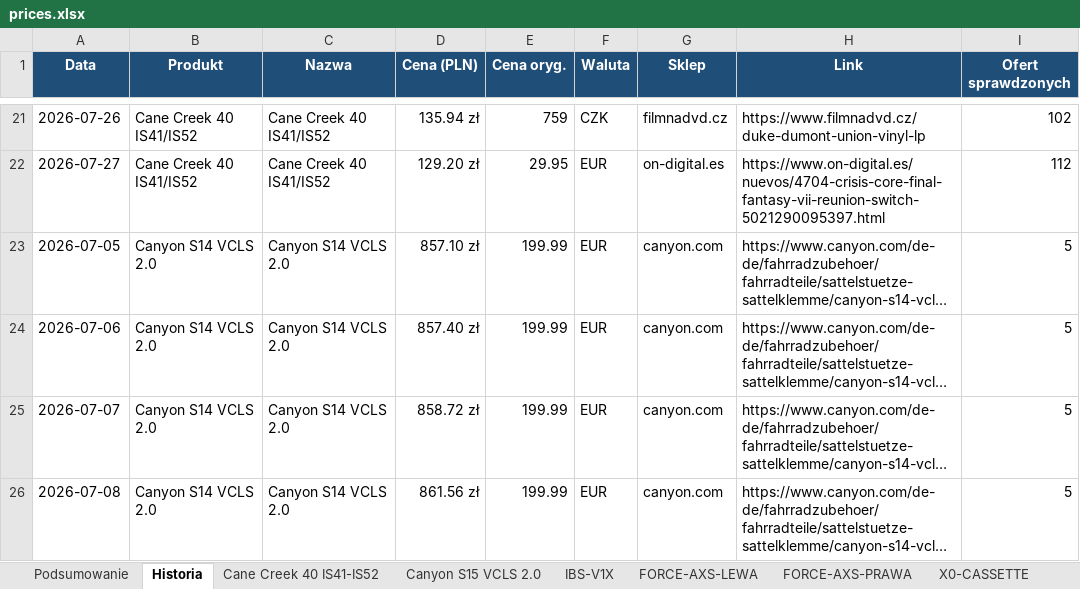
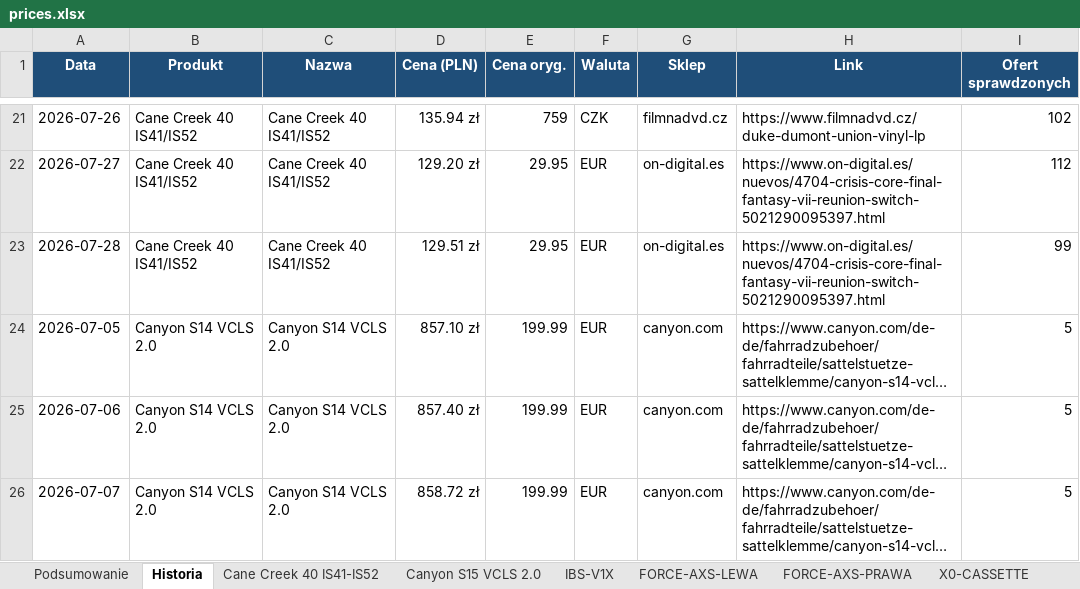
Before and after one commit to Wotjek/PriceChecker, an Excel workbook: output/prices.xlsx, sheet Historia, drawn as a sheet; only a part is shown, gaps mark what is left out; the shorter side is filled out with more unchanged rows; long unchanged cells end in …; values as stored, in another font and other column widths than the file's, no borders; the diff covers the shown part only; the diff names each change by its address in the sheet, - before the commit and + after, or states it on an @@ line.

```diff
--- a/output/prices.xlsx (sheet Historia)
+++ b/output/prices.xlsx (sheet Historia)
+row 23: 2026-07-28 | Cane Creek 40 IS41/IS52 | Cane Creek 40 IS41/IS52 | 129.51 zł | 29.95 | EUR | on-digital.es | https://www.on-digital.es/nuevos/4704-crisis-core-final-fantasy-vii-reunion-switch-5021290095397.html | 99
```
Also changed, not shown: 16 added rows elsewhere in this sheet, sheet Podsumowanie, sheet XX-SL-POWERMETER, sheet GARBARUK-40T-AERO, sheet Canyon S15 VCLS 2.0, sheet SID-SELECT-PLUS, sheet SID-ULTIMATE, 12 more sheets, charts or pictures, 8 other files.
